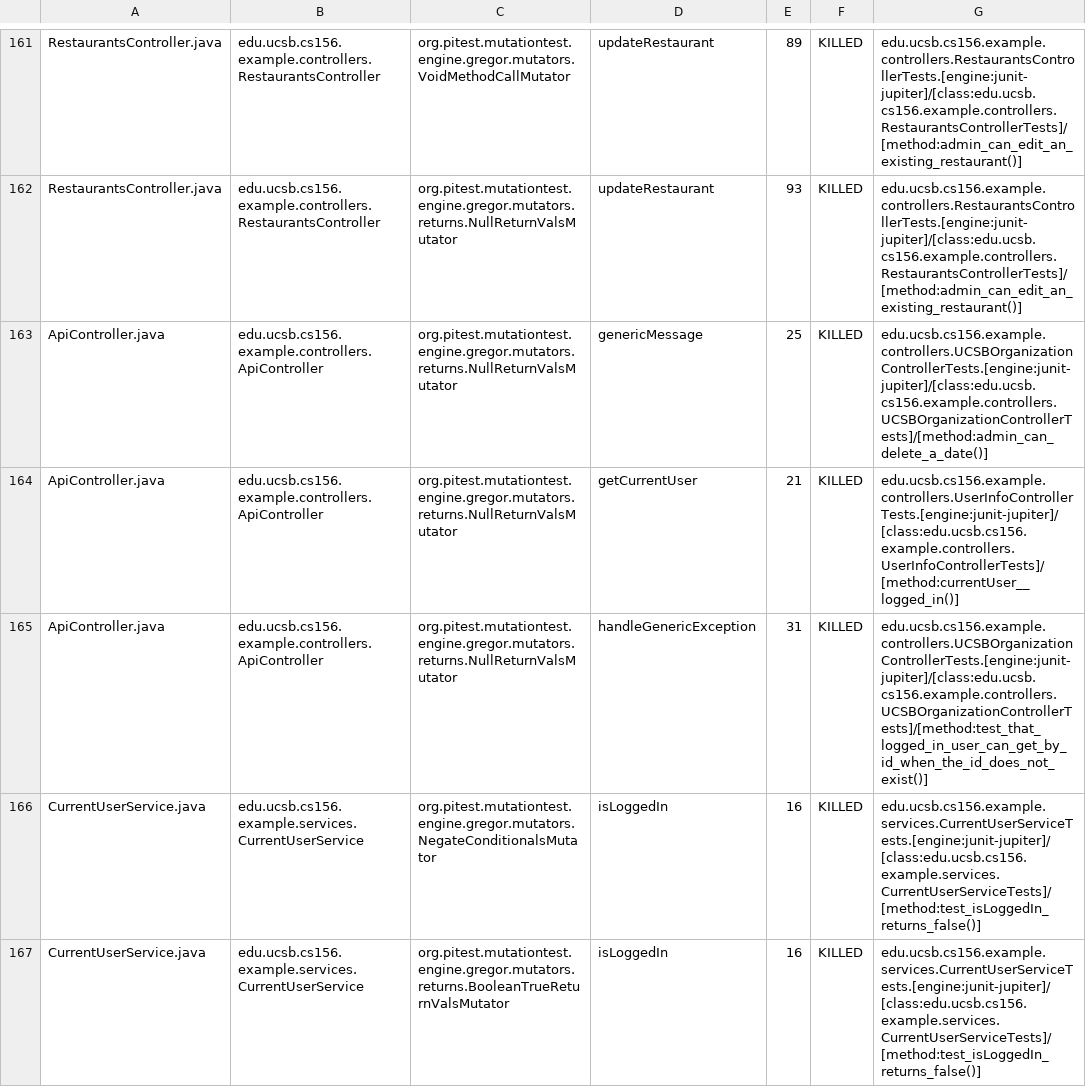
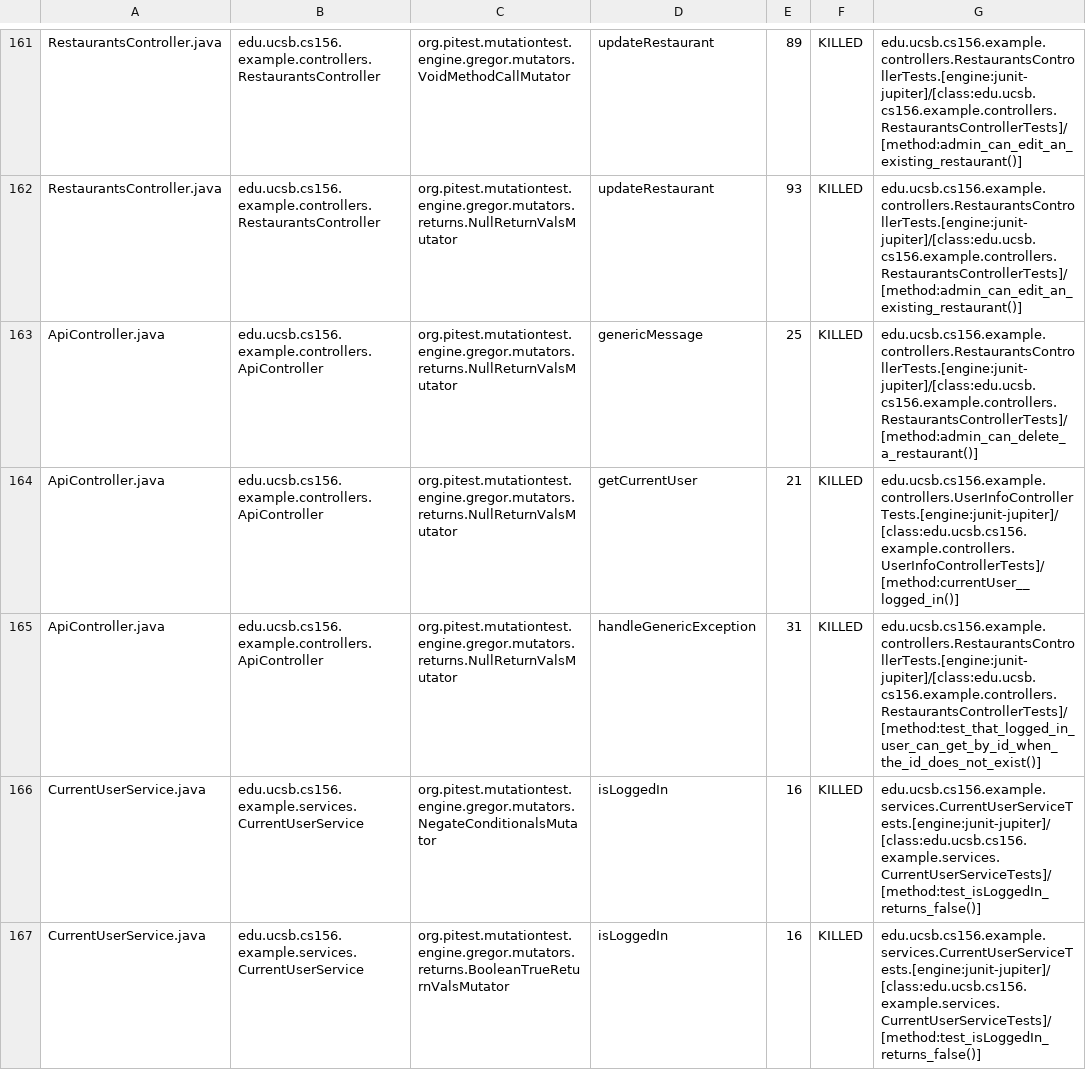
Before and after one commit to ucsb-cs156-f23/team03-f23-7pm-3, a CSV file: prs/81/pitest/mutations.csv, drawn as a sheet; only a part is shown, gaps mark what is left out.

Commit message:
Deploying to gh-pages from @ ucsb-cs156-f23/team03-f23-7pm-3@fe04442c467be284fdf6dd8280e6852402610802 🚀

```diff
--- a/prs/81/pitest/mutations.csv
+++ b/prs/81/pitest/mutations.csv
@@ -162,5 +162,5 @@ RestaurantsController.java,edu.ucsb.cs156.example.controllers.RestaurantsControl
 RestaurantsController.java,edu.ucsb.cs156.example.controllers.RestaurantsController,org.pitest.mutationtest.engine.gregor.mutators.returns.NullReturnValsMutator,updateRestaurant,93,KILLED,edu.ucsb.cs156.example.controllers.RestaurantsControllerTests.[engine:junit-jupiter]/[class:edu.ucsb.cs156.example.controllers.RestaurantsControllerTests]/[method:admin_can_edit_an_existing_restaurant()]
-ApiController.java,edu.ucsb.cs156.example.controllers.ApiController,org.pitest.mutationtest.engine.gregor.mutators.returns.NullReturnValsMutator,genericMessage,25,KILLED,edu.ucsb.cs156.example.controllers.UCSBOrganizationControllerTests.[engine:junit-jupiter]/[class:edu.ucsb.cs156.example.controllers.UCSBOrganizationControllerTests]/[method:admin_can_delete_a_date()]
+ApiController.java,edu.ucsb.cs156.example.controllers.ApiController,org.pitest.mutationtest.engine.gregor.mutators.returns.NullReturnValsMutator,genericMessage,25,KILLED,edu.ucsb.cs156.example.controllers.RestaurantsControllerTests.[engine:junit-jupiter]/[class:edu.ucsb.cs156.example.controllers.RestaurantsControllerTests]/[method:admin_can_delete_a_restaurant()]
 ApiController.java,edu.ucsb.cs156.example.controllers.ApiController,org.pitest.mutationtest.engine.gregor.mutators.returns.NullReturnValsMutator,getCurrentUser,21,KILLED,edu.ucsb.cs156.example.controllers.UserInfoControllerTests.[engine:junit-jupiter]/[class:edu.ucsb.cs156.example.controllers.UserInfoControllerTests]/[method:currentUser__logged_in()]
-ApiController.java,edu.ucsb.cs156.example.controllers.ApiController,org.pitest.mutationtest.engine.gregor.mutators.returns.NullReturnValsMutator,handleGenericException,31,KILLED,edu.ucsb.cs156.example.controllers.UCSBOrganizationControllerTests.[engine:junit-jupiter]/[class:edu.ucsb.cs156.example.controllers.UCSBOrganizationControllerTests]/[method:test_that_logged_in_user_can_get_by_id_when_the_id_does_not_exist()]
+ApiController.java,edu.ucsb.cs156.example.controllers.ApiController,org.pitest.mutationtest.engine.gregor.mutators.returns.NullReturnValsMutator,handleGenericException,31,KILLED,edu.ucsb.cs156.example.controllers.RestaurantsControllerTests.[engine:junit-jupiter]/[class:edu.ucsb.cs156.example.controllers.RestaurantsControllerTests]/[method:test_that_logged_in_user_can_get_by_id_when_the_id_does_not_exist()]
 CurrentUserService.java,edu.ucsb.cs156.example.services.CurrentUserService,org.pitest.mutationtest.engine.gregor.mutators.NegateConditionalsMutator,isLoggedIn,16,KILLED,edu.ucsb.cs156.example.services.CurrentUserServiceTests.[engine:junit-jupiter]/[class:edu.ucsb.cs156.example.services.CurrentUserServiceTests]/[method:test_isLoggedIn_returns_false()]
```
Also changed, not shown: 18 other files.
